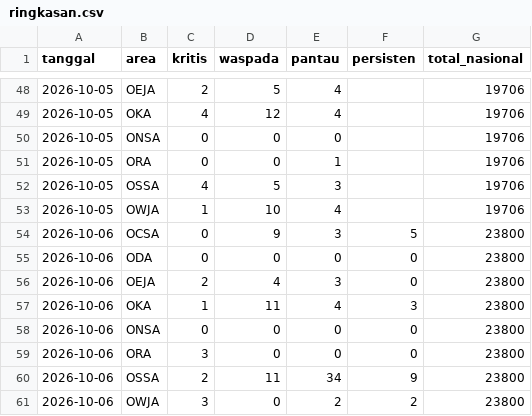
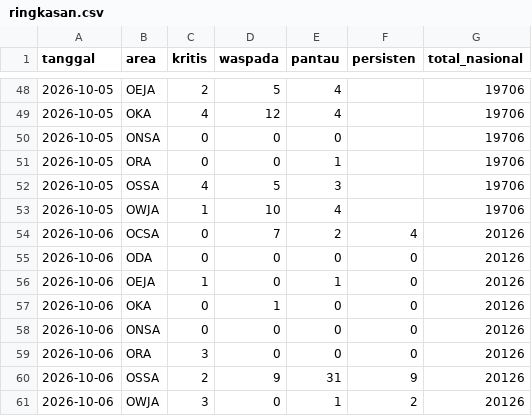
Before and after one commit to safetylineStream/safetylineStream-Dashboard-Pantauan-Lingkungan-Area-Kerja-Pertagas, a CSV file: data/history/ringkasan.csv, drawn as a sheet; only a part is shown, gaps mark what is left out.

```diff
--- a/data/history/ringkasan.csv
+++ b/data/history/ringkasan.csv
@@ -53,9 +53,9 @@ tanggal,area,kritis,waspada,pantau,persisten,total_nasional
 2026-10-05,OWJA,1,10,4,,19706
-2026-10-06,OCSA,0,9,3,5,23800
-2026-10-06,ODA,0,0,0,0,23800
-2026-10-06,OEJA,2,4,3,0,23800
-2026-10-06,OKA,1,11,4,3,23800
-2026-10-06,ONSA,0,0,0,0,23800
-2026-10-06,ORA,3,0,0,0,23800
-2026-10-06,OSSA,2,11,34,9,23800
-2026-10-06,OWJA,3,0,2,2,23800
+2026-10-06,OCSA,0,7,2,4,20126
+2026-10-06,ODA,0,0,0,0,20126
+2026-10-06,OEJA,1,0,1,0,20126
+2026-10-06,OKA,0,1,0,0,20126
+2026-10-06,ONSA,0,0,0,0,20126
+2026-10-06,ORA,3,0,0,0,20126
+2026-10-06,OSSA,2,9,31,9,20126
+2026-10-06,OWJA,3,0,1,2,20126
```
Also changed, not shown: 3 other files.
